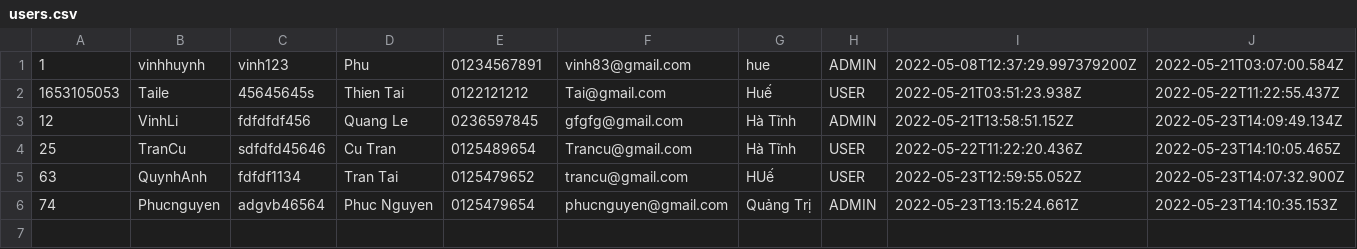
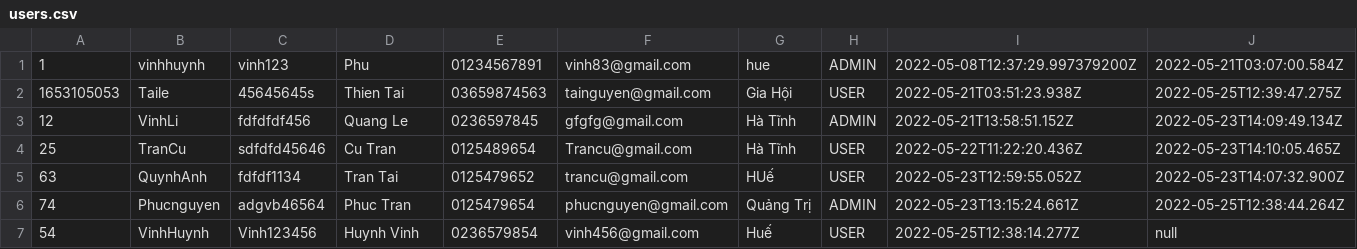
Before and after one commit to huynhvinh8398/CaseStudy_Md2, a CSV file: data/users.csv, drawn as a sheet.

```diff
--- a/data/users.csv
+++ b/data/users.csv
@@ -1,3 +1,3 @@
 1,vinhhuynh,vinh123,Phu,01234567891,vinh83@gmail.com,hue,ADMIN,2022-05-08T12:37:29.997379200Z,2022-05-21T03:07:00.584Z
-1653105053,Taile,45645645s,Thien Tai,0122121212,Tai@gmail.com,Huế,USER,2022-05-21T03:51:23.938Z,2022-05-22T11:22:55.437Z
+1653105053,Taile,45645645s,Thien Tai,03659874563,tainguyen@gmail.com,Gia Hội,USER,2022-05-21T03:51:23.938Z,2022-05-25T12:39:47.275Z
 12,VinhLi,fdfdfdf456,Quang Le,0236597845,gfgfg@gmail.com,Hà Tĩnh,ADMIN,2022-05-21T13:58:51.152Z,2022-05-23T14:09:49.134Z
@@ -5,2 +5,3 @@
 63,QuynhAnh,fdfdf1134,Tran Tai,0125479652,trancu@gmail.com,HUế,USER,2022-05-23T12:59:55.052Z,2022-05-23T14:07:32.900Z
-74,Phucnguyen,adgvb46564,Phuc Nguyen,0125479654,phucnguyen@gmail.com,Quảng Trị,ADMIN,2022-05-23T13:15:24.661Z,2022-05-23T14:10:35.153Z
+74,Phucnguyen,adgvb46564,Phuc Tran,0125479654,phucnguyen@gmail.com,Quảng Trị,ADMIN,2022-05-23T13:15:24.661Z,2022-05-25T12:38:44.264Z
+54,VinhHuynh,Vinh123456,Huynh Vinh,0236579854,vinh456@gmail.com,Huế,USER,2022-05-25T12:38:14.277Z,null
```
Also changed, not shown: data/order_item.csv, data/orders.csv, 36 other files.
